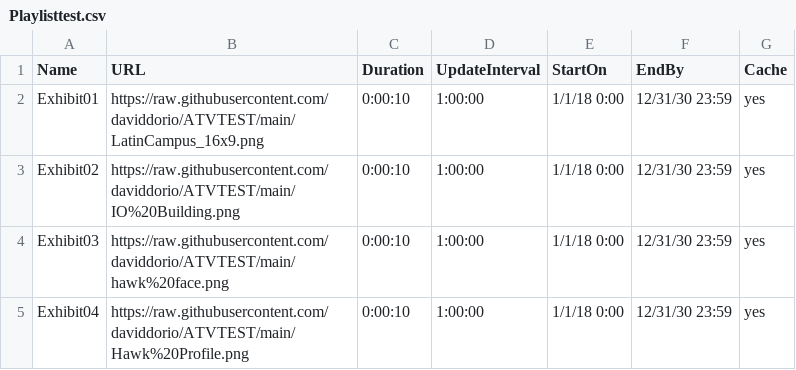
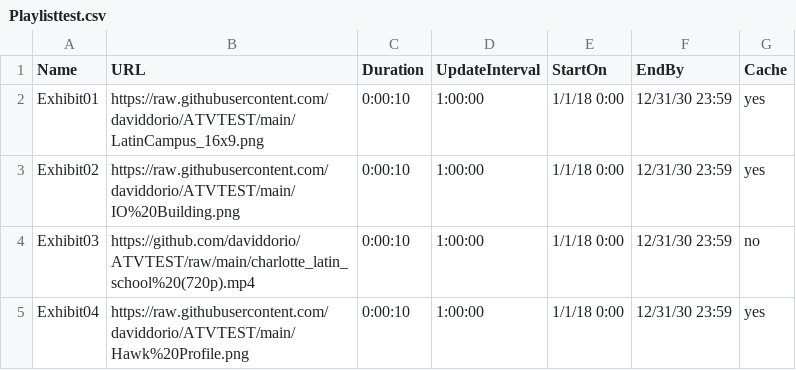
Before and after one commit to daviddorio/ATVTEST, a CSV file: Playlisttest.csv, drawn as a sheet.

Commit message:
Add files via upload

```diff
--- a/Playlisttest.csv
+++ b/Playlisttest.csv
@@ -3,3 +3,3 @@ Exhibit01,https://raw.githubusercontent.com/daviddorio/ATVTEST/main/LatinCampus_
 Exhibit02,https://raw.githubusercontent.com/daviddorio/ATVTEST/main/IO%20Building.png,0:00:10,1:00:00,1/1/18 0:00,12/31/30 23:59,yes
-Exhibit03,https://raw.githubusercontent.com/daviddorio/ATVTEST/main/hawk%20face.png,0:00:10,1:00:00,1/1/18 0:00,12/31/30 23:59,yes
+Exhibit03,https://github.com/daviddorio/ATVTEST/raw/main/charlotte_latin_school%20(720p).mp4,0:00:10,1:00:00,1/1/18 0:00,12/31/30 23:59,no
 Exhibit04,https://raw.githubusercontent.com/daviddorio/ATVTEST/main/Hawk%20Profile.png,0:00:10,1:00:00,1/1/18 0:00,12/31/30 23:59,yes
```
